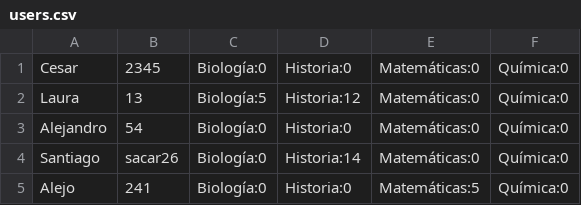
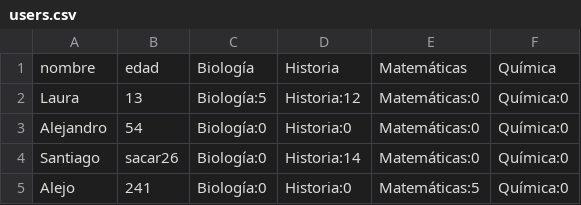
Before and after one commit to hurtadoalejo/proyecto_trivia, a CSV file: proyecto_trivia/data/users.csv, drawn as a sheet.

```diff
--- a/proyecto_trivia/data/users.csv
+++ b/proyecto_trivia/data/users.csv
@@ -1,2 +1,2 @@
-Cesar;2345;Biología:0;Historia:0;Matemáticas:0;Química:0
+nombre;edad;Biología;Historia;Matemáticas;Química
 Laura;13;Biología:5;Historia:12;Matemáticas:0;Química:0
```
Also changed, not shown: 2 other files.
